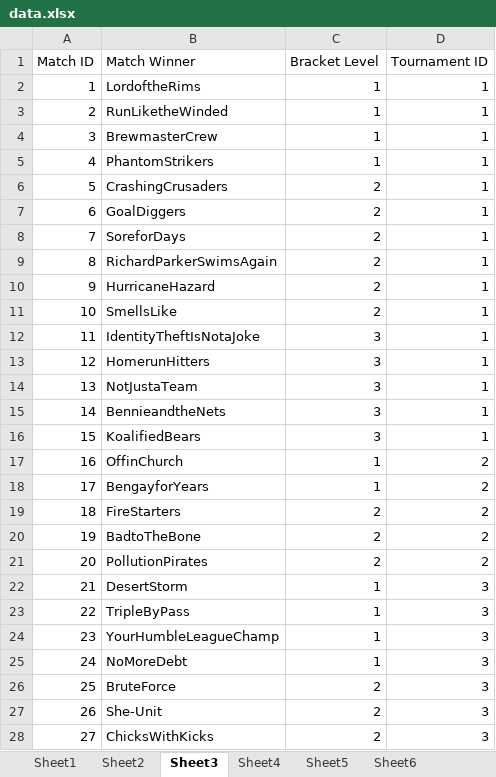
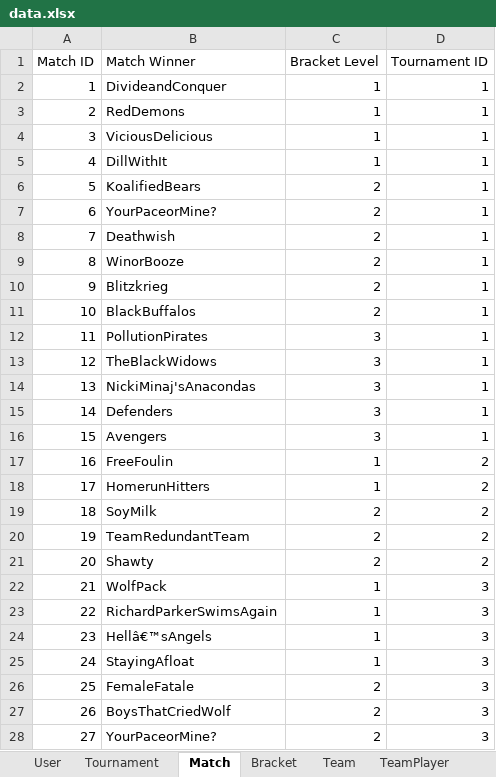
Before and after one commit to luxscious/val-t, an Excel workbook: data.xlsx, sheet Match, drawn as a sheet; only a part is shown; values as stored, in another font and other column widths than the file's, no borders; the diff covers the shown part only; the diff names each change by its address in the sheet, - before the commit and + after, or states it on an @@ line.

```diff
--- a/data.xlsx (sheet Match)
+++ b/data.xlsx (sheet Match)
-sheet tab: Sheet1
+sheet tab: User
-sheet tab: Sheet2
+sheet tab: Tournament
-sheet tab: Sheet3
+sheet tab: Match
-sheet tab: Sheet4
+sheet tab: Bracket
-sheet tab: Sheet5
+sheet tab: Team
-sheet tab: Sheet6
+sheet tab: TeamPlayer
-B2 (Match Winner): LordoftheRims
+B2 (Match Winner): DivideandConquer
-B3 (Match Winner): RunLiketheWinded
+B3 (Match Winner): RedDemons
-B4 (Match Winner): BrewmasterCrew
+B4 (Match Winner): ViciousDelicious
-B5 (Match Winner): PhantomStrikers
+B5 (Match Winner): DillWithIt
-B6 (Match Winner): CrashingCrusaders
+B6 (Match Winner): KoalifiedBears
-B7 (Match Winner): GoalDiggers
+B7 (Match Winner): YourPaceorMine?
-B8 (Match Winner): SoreforDays
+B8 (Match Winner): Deathwish
-B9 (Match Winner): RichardParkerSwimsAgain
+B9 (Match Winner): WinorBooze
-B10 (Match Winner): HurricaneHazard
+B10 (Match Winner): Blitzkrieg
-B11 (Match Winner): SmellsLike
+B11 (Match Winner): BlackBuffalos
-B12 (Match Winner): IdentityTheftIsNotaJoke
+B12 (Match Winner): PollutionPirates
-B13 (Match Winner): HomerunHitters
+B13 (Match Winner): TheBlackWidows
-B14 (Match Winner): NotJustaTeam
+B14 (Match Winner): NickiMinaj'sAnacondas
-B15 (Match Winner): BennieandtheNets
+B15 (Match Winner): Defenders
-B16 (Match Winner): KoalifiedBears
+B16 (Match Winner): Avengers
-B17 (Match Winner): OffinChurch
+B17 (Match Winner): FreeFoulin
-B18 (Match Winner): BengayforYears
+B18 (Match Winner): HomerunHitters
-B19 (Match Winner): FireStarters
+B19 (Match Winner): SoyMilk
-B20 (Match Winner): BadtoTheBone
+B20 (Match Winner): TeamRedundantTeam
-B21 (Match Winner): PollutionPirates
+B21 (Match Winner): Shawty
-B22 (Match Winner): DesertStorm
+B22 (Match Winner): WolfPack
-B23 (Match Winner): TripleByPass
+B23 (Match Winner): RichardParkerSwimsAgain
-B24 (Match Winner): YourHumbleLeagueChamp
+B24 (Match Winner): Hellâ€™sAngels
-B25 (Match Winner): NoMoreDebt
+B25 (Match Winner): StayingAfloat
-B26 (Match Winner): BruteForce
+B26 (Match Winner): FemaleFatale
-B27 (Match Winner): She-Unit
+B27 (Match Winner): BoysThatCriedWolf
-B28 (Match Winner): ChicksWithKicks
+B28 (Match Winner): YourPaceorMine?
```
Also changed, not shown: 970 edited cells elsewhere in this sheet, sheet User, sheet Roster, sheet Tournament, sheet Team, other sheet tabs.
